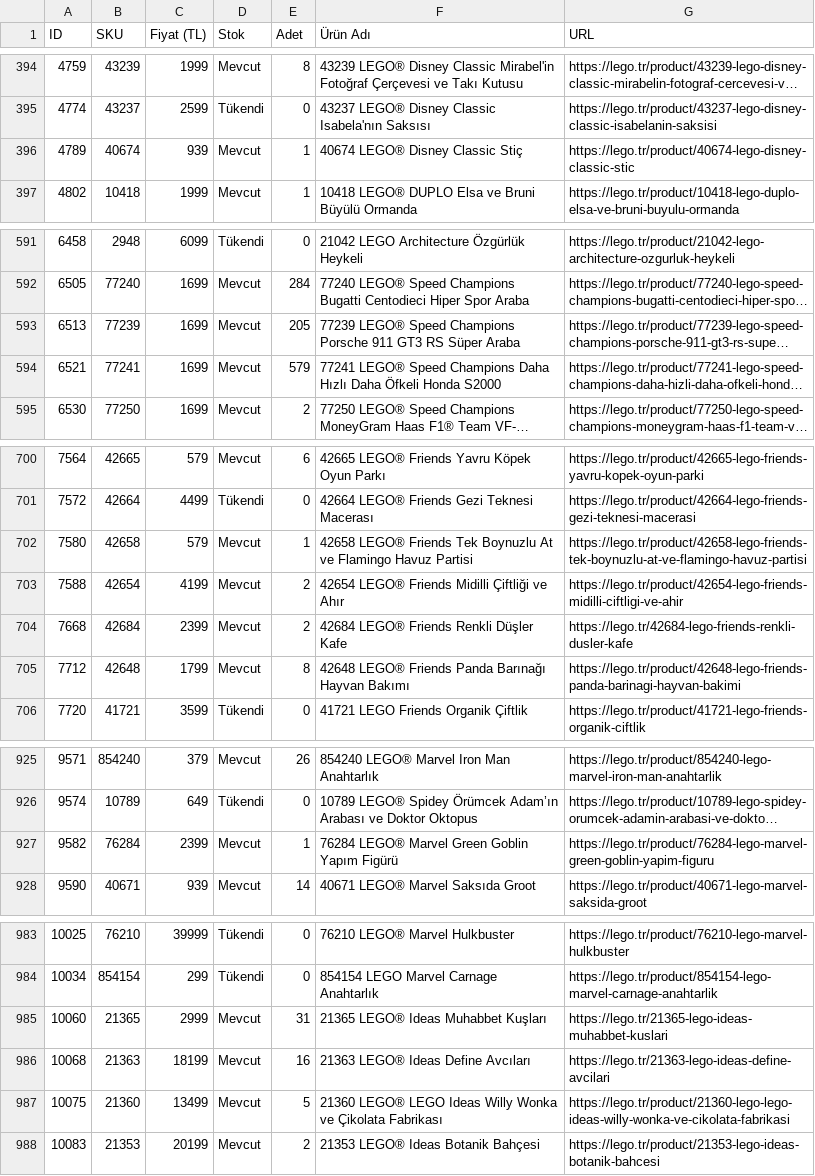
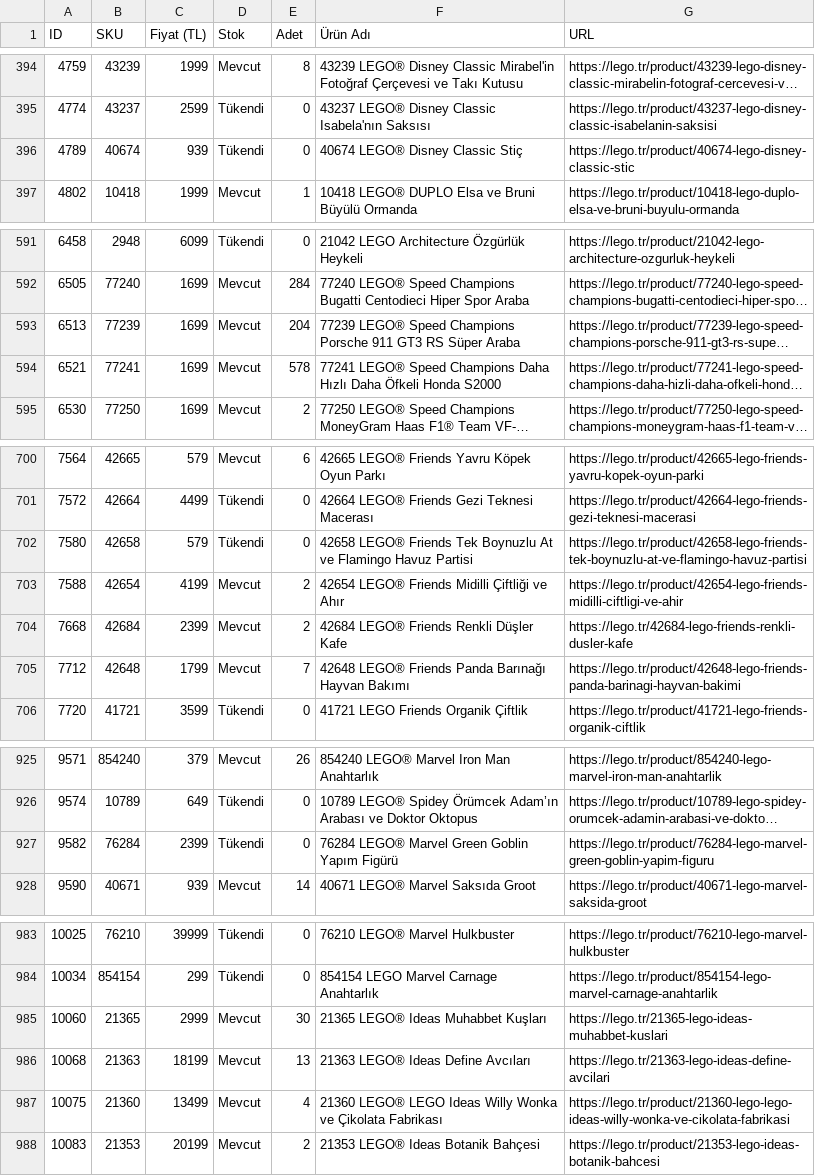
Before and after one commit to mehranyavari/woocommerce-stock-scraper, a CSV file: output/lego-products.csv, drawn as a sheet; only a part is shown, gaps mark what is left out; long unchanged cells end in …; the diff covers the shown part only; the diff names each change by its address in the sheet, - before the commit and + after, or states it on an @@ line.

```diff
--- a/output/lego-products.csv
+++ b/output/lego-products.csv
-D396 (Stok): Mevcut
+D396 (Stok): Tükendi
-E396 (Adet): 1
+E396 (Adet): 0
-E593 (Adet): 205
+E593 (Adet): 204
-E594 (Adet): 579
+E594 (Adet): 578
-D702 (Stok): Mevcut
+D702 (Stok): Tükendi
-E702 (Adet): 1
+E702 (Adet): 0
-E705 (Adet): 8
+E705 (Adet): 7
-D927 (Stok): Mevcut
+D927 (Stok): Tükendi
-E927 (Adet): 1
+E927 (Adet): 0
-E985 (Adet): 31
+E985 (Adet): 30
-E986 (Adet): 16
+E986 (Adet): 13
-E987 (Adet): 5
+E987 (Adet): 4
```
Also changed, not shown: 26 edited cells elsewhere in this file, 3 other files.
